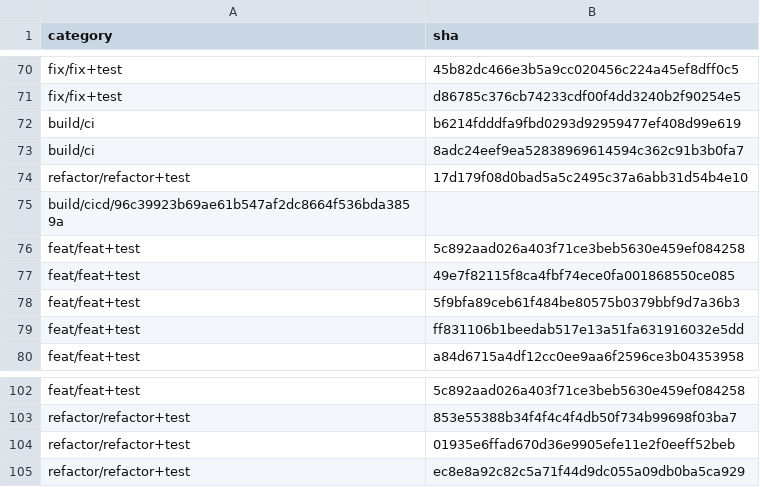
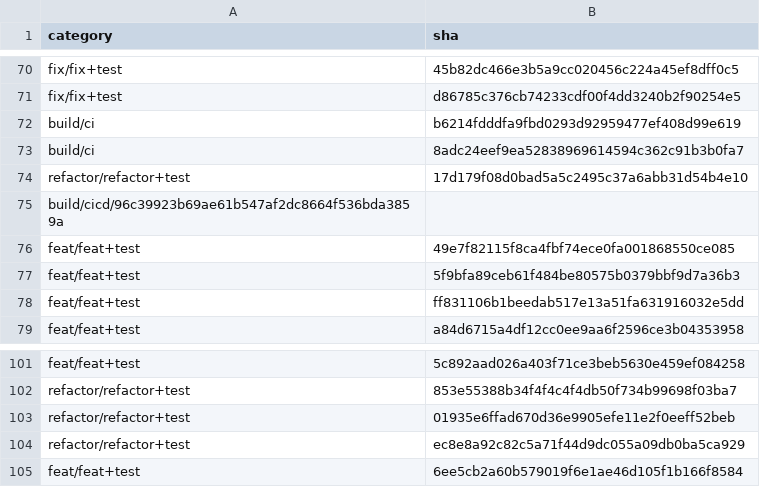
Before and after one commit to GoBeromsu/Untangling-multi-concern-commits-using-SLM, a CSV file: datasets/ccs/exclude_commits.csv, drawn as a sheet; only a part is shown, gaps mark what is left out.

Commit message:
refactor(datasets): Simplify commit type handling and improve dataset filtering
- Update `CONVENTIONAL_COMMIT_TYPES` in `index.py` to only include "feat" and reduce `SAMPLES_PER_TYPE` from 23 to 3 for focused sampling.
- Refactor the filtering logic in `main()` to use a more explicit loop for excluding commits based on SHAs, enhancing clarity and maintainability.
- Add new commit SHAs to `exclude_commits.csv` and `processed_shas.csv` to improve tracking and dataset integrity.
- Introduce new entries in `sampled_css_dataset.csv` for better organization of commit data.

```diff
--- a/datasets/ccs/exclude_commits.csv
+++ b/datasets/ccs/exclude_commits.csv
@@ -75,3 +75,2 @@ refactor/refactor+test,17d179f08d0bad5a5c2495c37a6abb31d54b4e10
 build/cicd/96c39923b69ae61b547af2dc8664f536bda3859a
-feat/feat+test,5c892aad026a403f71ce3beb5630e459ef084258
 feat/feat+test,49e7f82115f8ca4fbf74ece0fa001868550ce085
@@ -105 +104,2 @@ refactor/refactor+test,01935e6ffad670d36e9905efe11e2f0eeff52beb
 refactor/refactor+test,ec8e8a92c82c5a71f44d9dc055a09db0ba5ca929
+feat/feat+test,6ee5cb2a60b579019f6e1ae46d105f1b166f8584
```
Also changed, not shown: datasets/ccs/processed_shas.csv, 3 other files.
